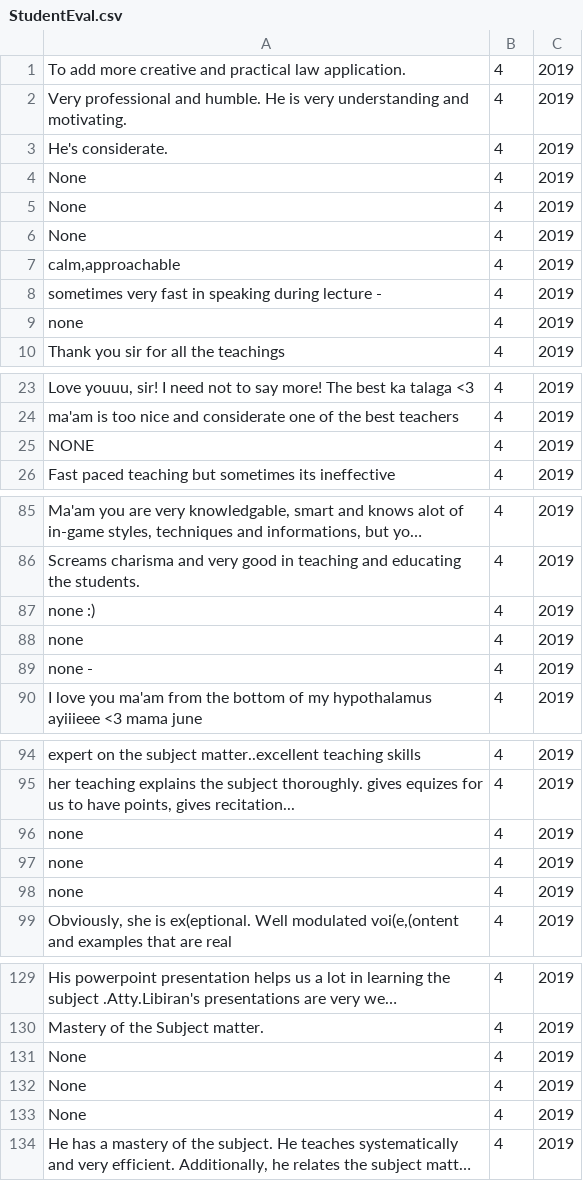
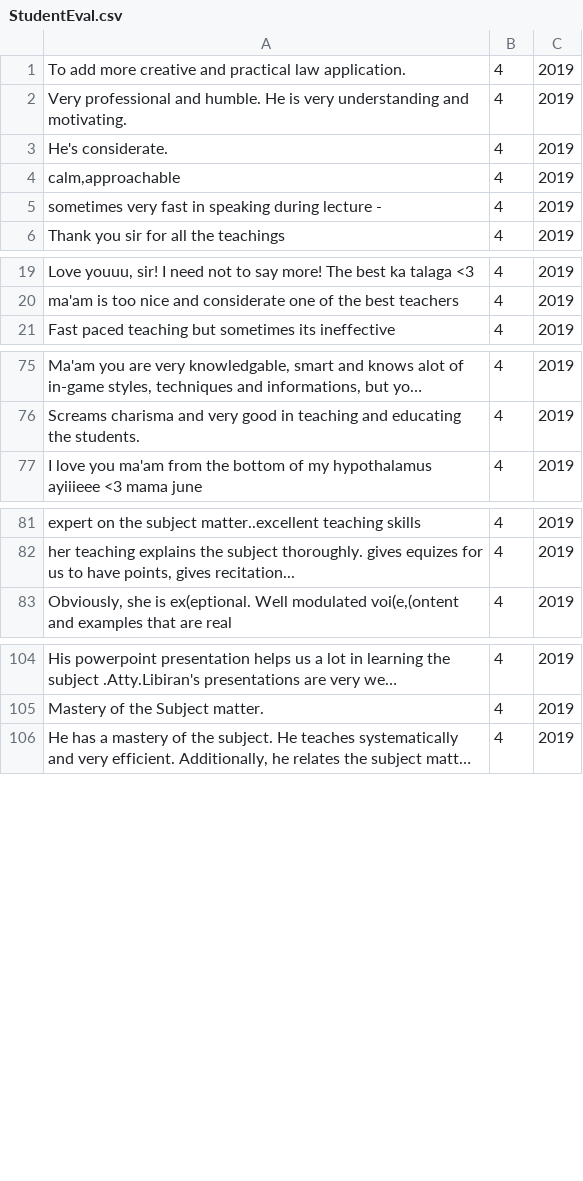
Before and after one commit to primusr/teachairs, a CSV file: TestCSVs/StudentEval.csv, drawn as a sheet; only a part is shown, gaps mark what is left out; long unchanged cells end in …; the diff covers the shown part only; the diff names each change by its address in the sheet, - before the commit and + after, or states it on an @@ line.

```diff
--- a/TestCSVs/StudentEval.csv
+++ b/TestCSVs/StudentEval.csv
-row 4: None | 4 | 2019
-row 5: None | 4 | 2019
-row 6: None | 4 | 2019
-row 9: none | 4 | 2019
-row 25: NONE | 4 | 2019
-row 87: none :) | 4 | 2019
-row 88: none | 4 | 2019
-row 89: none - | 4 | 2019
-row 96: none | 4 | 2019
-row 97: none | 4 | 2019
-row 98: none | 4 | 2019
-row 131: None | 4 | 2019
-row 132: None | 4 | 2019
-row 133: None | 4 | 2019
```
Also changed, not shown: 20 removed rows and 7 edited cells elsewhere in this file.
